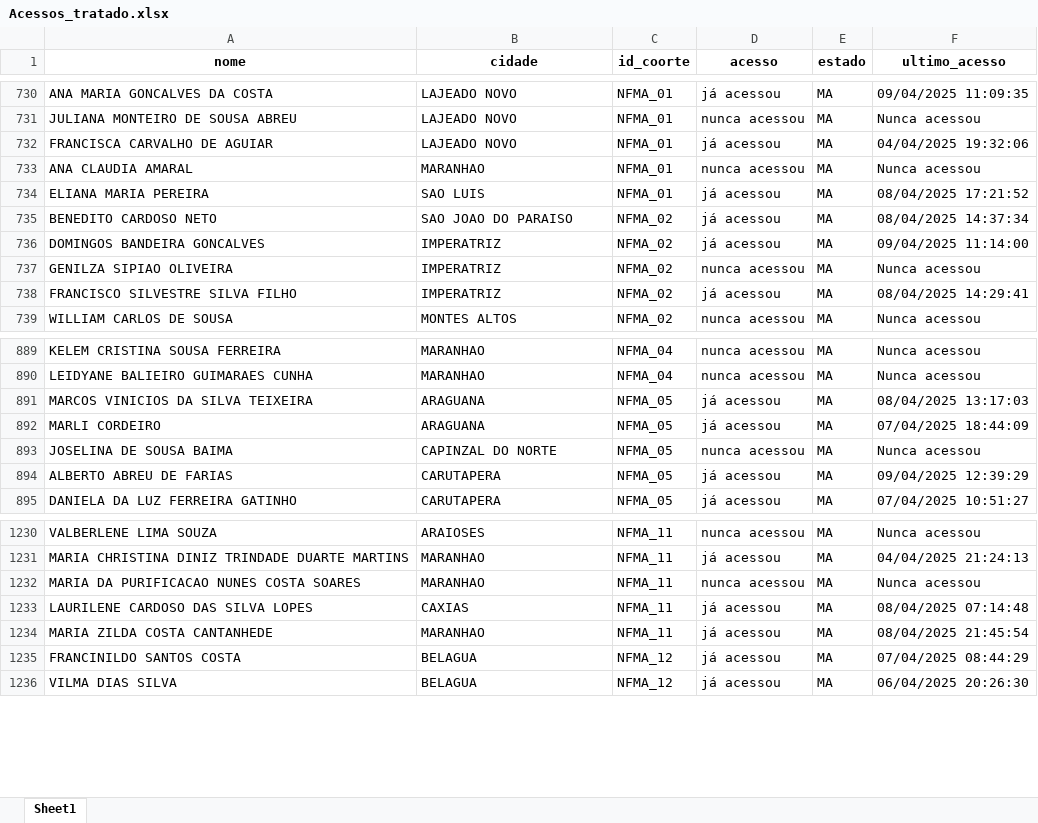
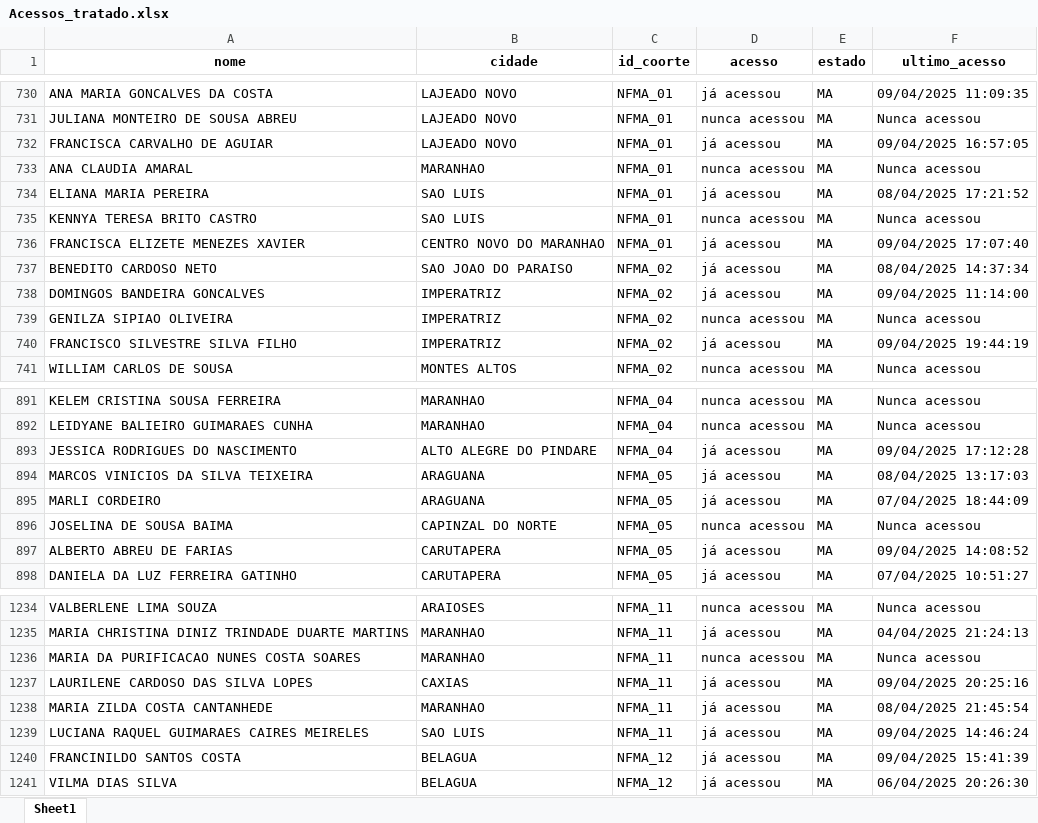
Before and after one commit to amarildorfilhoufc/eti-2025-streamlit, an Excel workbook: Acessos_tratado.xlsx, sheet Sheet1, drawn as a sheet; only a part is shown, gaps mark what is left out; values as stored, in another font and other column widths than the file's, no borders; addresses are those after the commit; the diff covers the shown part only; the diff names each change by its address in the sheet, - before the commit and + after, or states it on an @@ line.

Commit message:
Substituindo Acessos_tratado.xlsx pela versão atualizada

```diff
--- a/Acessos_tratado.xlsx (sheet Sheet1)
+++ b/Acessos_tratado.xlsx (sheet Sheet1)
-F732 (ultimo_acesso): 04/04/2025 19:32:06
+F732 (ultimo_acesso): 09/04/2025 16:57:05
+row 735: KENNYA TERESA BRITO CASTRO | SAO LUIS | NFMA_01 | nunca acessou | MA | Nunca acessou
+row 736: FRANCISCA ELIZETE MENEZES XAVIER | CENTRO NOVO DO MARANHAO | NFMA_01 | já acessou | MA | 09/04/2025 17:07:40
-F740 (ultimo_acesso): 08/04/2025 14:29:41
+F740 (ultimo_acesso): 09/04/2025 19:44:19
+row 893: JESSICA RODRIGUES DO NASCIMENTO | ALTO ALEGRE DO PINDARE | NFMA_04 | já acessou | MA | 09/04/2025 17:12:28
-F897 (ultimo_acesso): 09/04/2025 12:39:29
+F897 (ultimo_acesso): 09/04/2025 14:08:52
-F1237 (ultimo_acesso): 08/04/2025 07:14:48
+F1237 (ultimo_acesso): 09/04/2025 20:25:16
+row 1239: LUCIANA RAQUEL GUIMARAES CAIRES MEIRELES | SAO LUIS | NFMA_11 | já acessou | MA | 09/04/2025 14:46:24
-F1240 (ultimo_acesso): 07/04/2025 08:44:29
+F1240 (ultimo_acesso): 09/04/2025 15:41:39
```
Also changed, not shown: 2 added rows and 280 edited cells elsewhere in this sheet.
